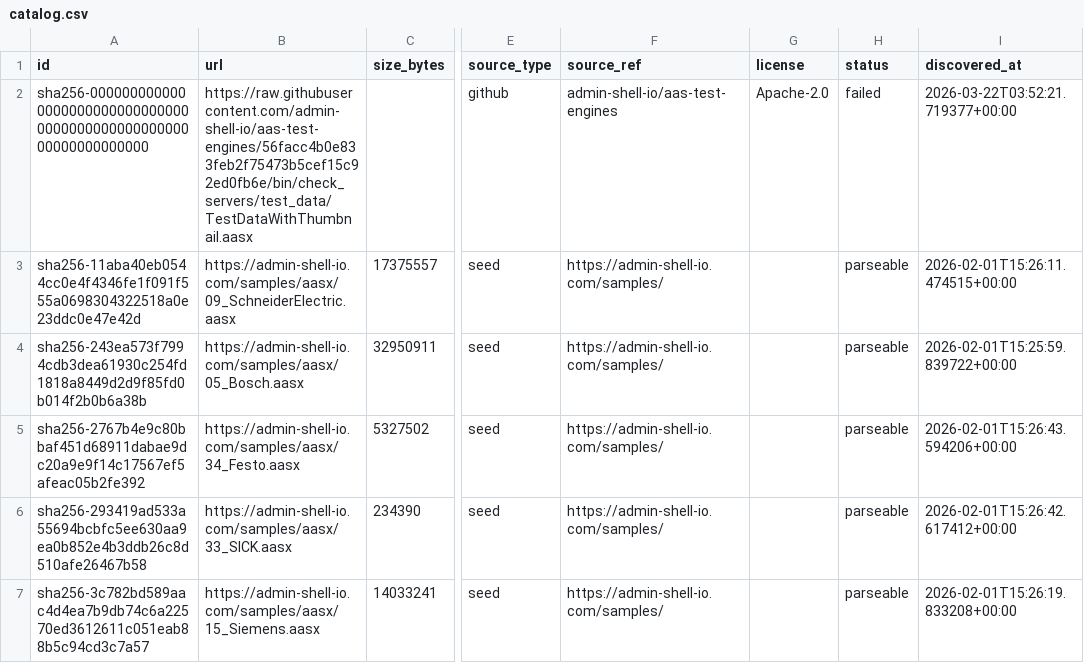
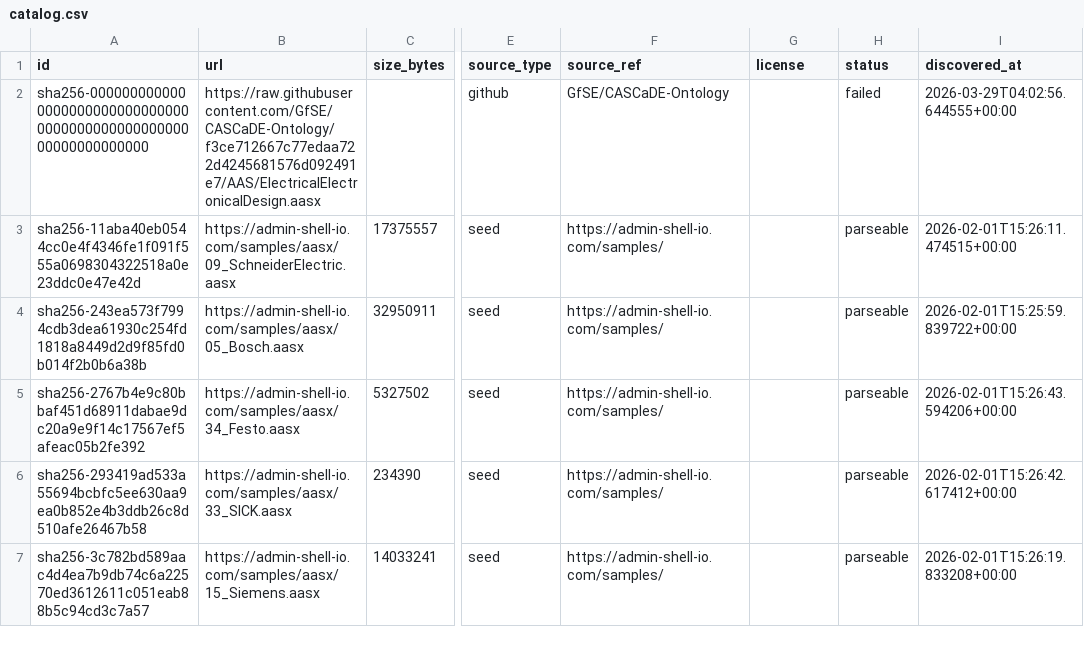
Before and after one commit to hadijannat/open-aasx-index, a CSV file: public/catalog.csv, drawn as a sheet; only a part is shown, gaps mark what is left out; the diff names each change by its address in the sheet, - before the commit and + after, or states it on an @@ line.

```diff
--- a/public/catalog.csv
+++ b/public/catalog.csv
-B2 (url): https://raw.githubusercontent.com/admin-shell-io/aas-test-engines/56facc4b0e833feb2f75473b5cef15c92ed0fb6e/bin/check_servers/test_data/TestDataWithThumbnail.aasx
+B2 (url): https://raw.githubusercontent.com/GfSE/CASCaDE-Ontology/f3ce712667c77edaa722d4245681576d092491e7/AAS/ElectricalElectronicalDesign.aasx
-F2 (source_ref): admin-shell-io/aas-test-engines
+F2 (source_ref): GfSE/CASCaDE-Ontology
-G2 (license): Apache-2.0
+G2 (license): (empty)
-I2 (discovered_at): 2026-03-22T03:52:21.719377+00:00
+I2 (discovered_at): 2026-03-29T04:02:56.644555+00:00
```
Also changed, not shown: 2 other files.
